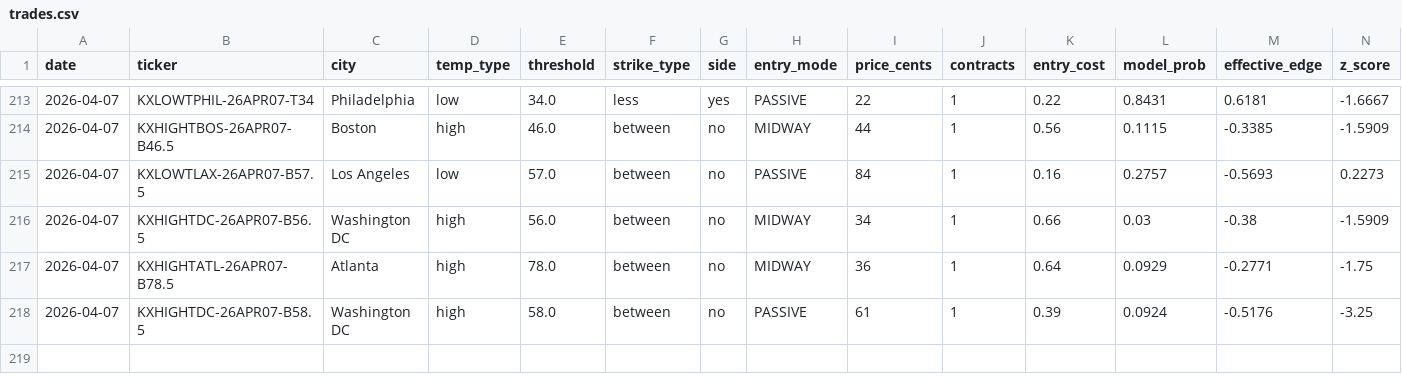
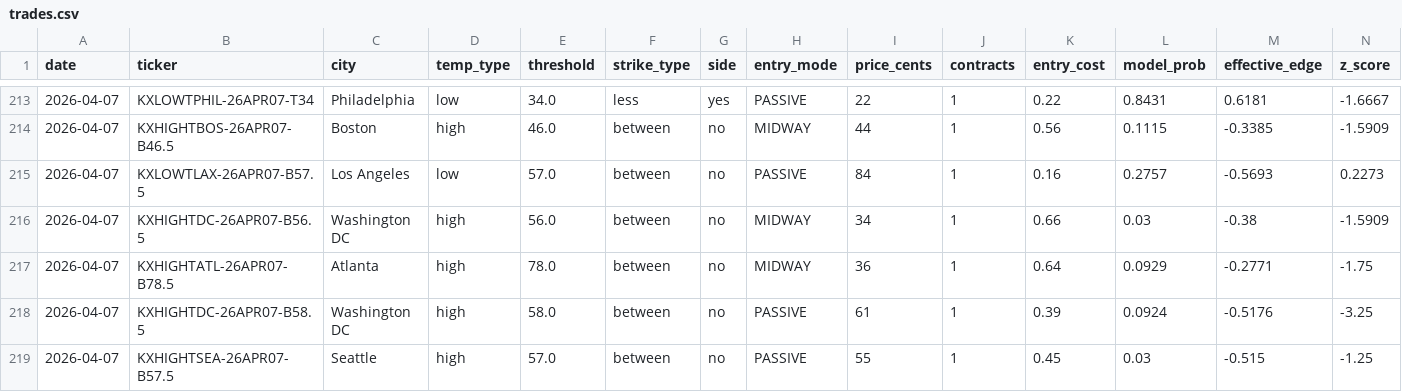
Before and after one commit to alexgarrison2/KalshiBotClaude, a CSV file: data/trades.csv, drawn as a sheet; only a part is shown, gaps mark what is left out; rows hold the shown columns only; the diff names each change by its address in the sheet, - before the commit and + after, or states it on an @@ line.

Commit message:
auto: trade log update

```diff
--- a/data/trades.csv
+++ b/data/trades.csv
+row 219: 2026-04-07 | KXHIGHTSEA-26APR07-B57.5 | Seattle | high | 57.0 | between | no | PASSIVE | 55 | 1 | 0.45 | 0.03 | -0.515 | -1.25
```
